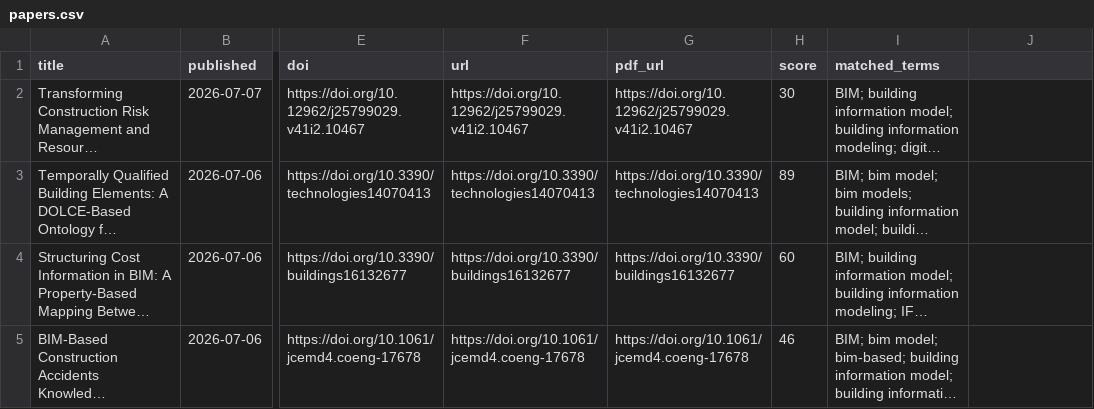
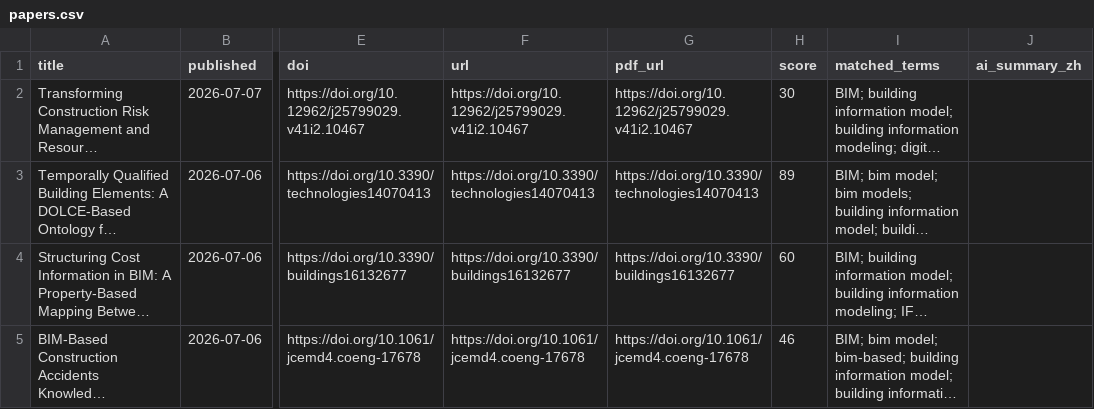
Before and after one commit to HexWillAppear/bim-ifc-paper-radar, a CSV file: data/papers.csv, drawn as a sheet; only a part is shown, gaps mark what is left out; long unchanged cells end in …; the diff names each change by its address in the sheet, - before the commit and + after, or states it on an @@ line.

```diff
--- a/data/papers.csv
+++ b/data/papers.csv
-J1: (empty)
+J1: ai_summary_zh
```
Also changed, not shown: 10 other files.
